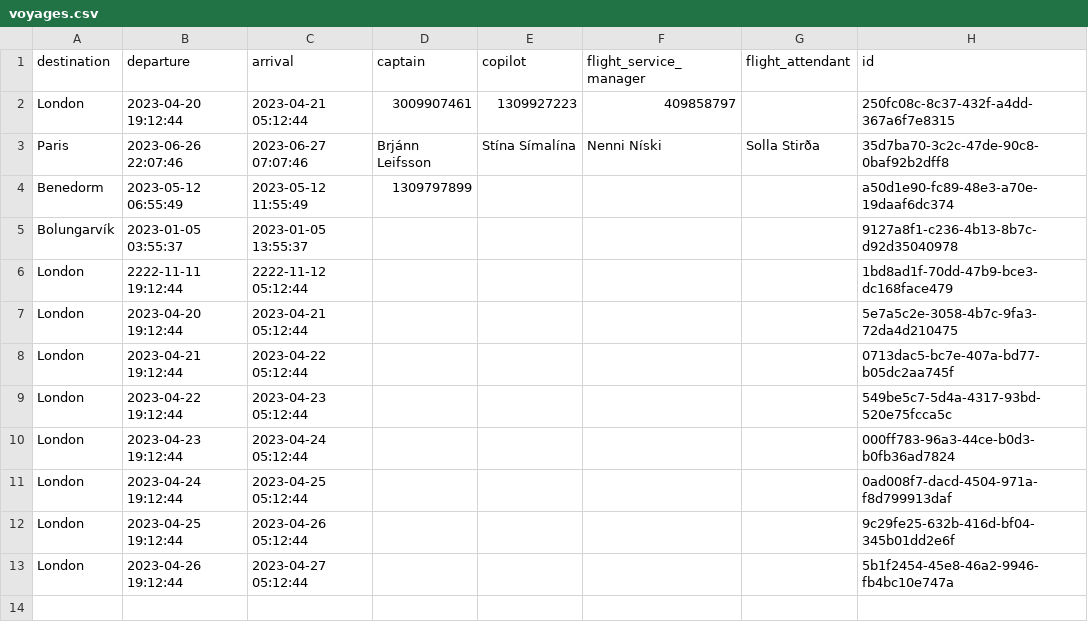
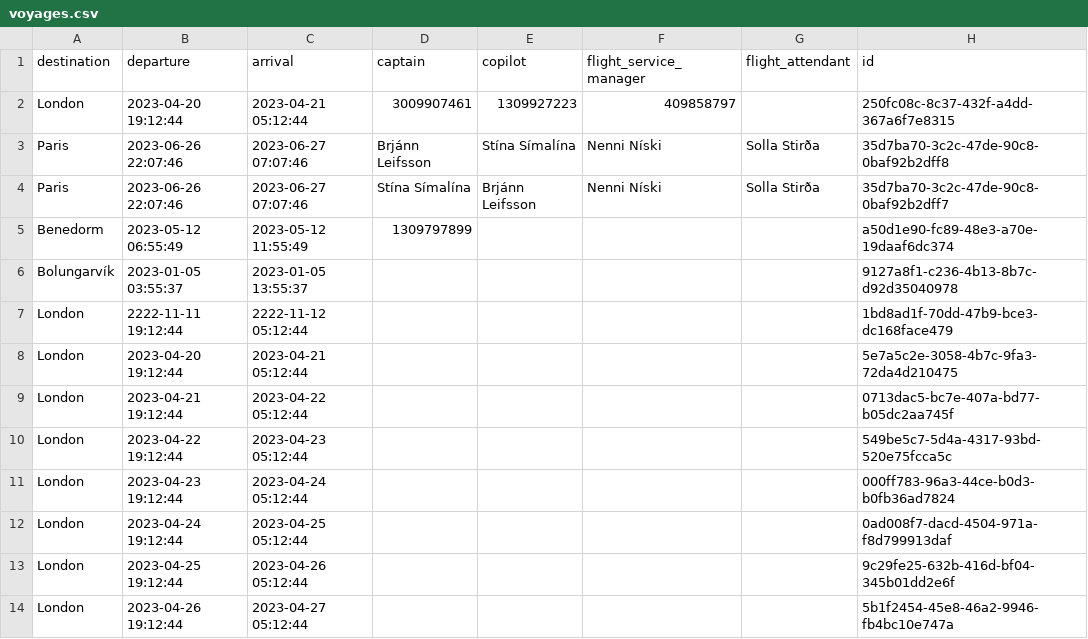
Before and after one commit to d0nti/NaN-Air, a CSV file: src/Files/voyages.csv, drawn as a sheet.

```diff
--- a/src/Files/voyages.csv
+++ b/src/Files/voyages.csv
@@ -3,2 +3,3 @@ London,2023-04-20 19:12:44,2023-04-21 05:12:44,3009907461,1309927223,409858797,,
 Paris,2023-06-26 22:07:46,2023-06-27 07:07:46,Brjánn Leifsson,Stína Símalína,Nenni Níski,Solla Stirða,35d7ba70-3c2c-47de-90c8-0baf92b2dff8
+Paris,2023-06-26 22:07:46,2023-06-27 07:07:46,Stína Símalína,Brjánn Leifsson,Nenni Níski,Solla Stirða,35d7ba70-3c2c-47de-90c8-0baf92b2dff7
 Benedorm,2023-05-12 06:55:49,2023-05-12 11:55:49,1309797899,,,,a50d1e90-fc89-48e3-a70e-19daaf6dc374
```
Also changed, not shown: 5 other files.
